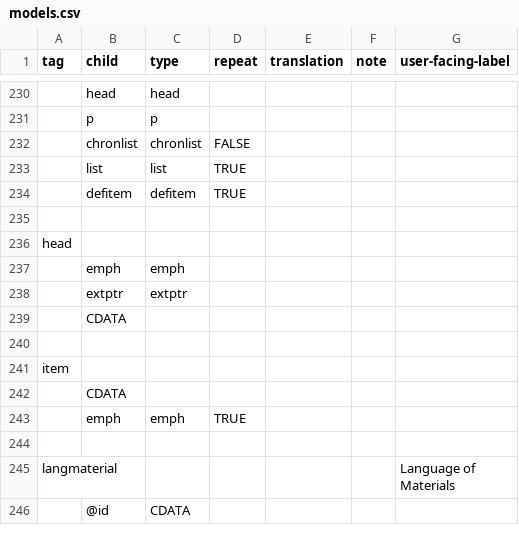
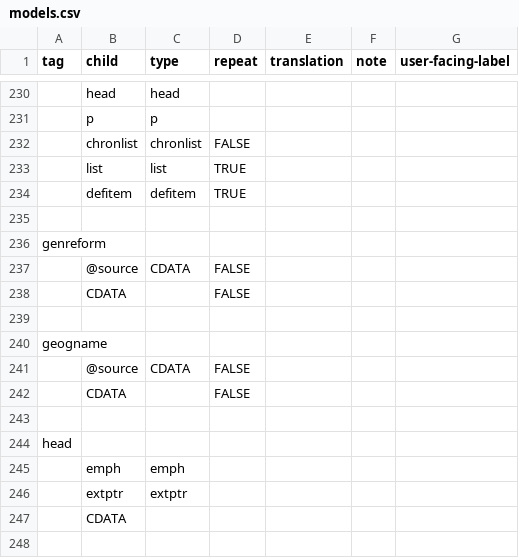
Before and after one commit to nyudlts/fadesign_29-data-model, a CSV file: models.csv, drawn as a sheet; only a part is shown, gaps mark what is left out; the shorter side is filled out with more unchanged rows; the diff names each change by its address in the sheet, - before the commit and + after, or states it on an @@ line.

Commit message:
adding geogname and genreform to models.csv

```diff
--- a/models.csv
+++ b/models.csv
+row 236: genreform
+row 237:  | @source | CDATA | FALSE
+row 238:  | CDATA |  | FALSE
+row 239: (empty)
+row 240: geogname
+row 241:  | @source | CDATA | FALSE
+row 242:  | CDATA |  | FALSE
+row 243: (empty)
```
